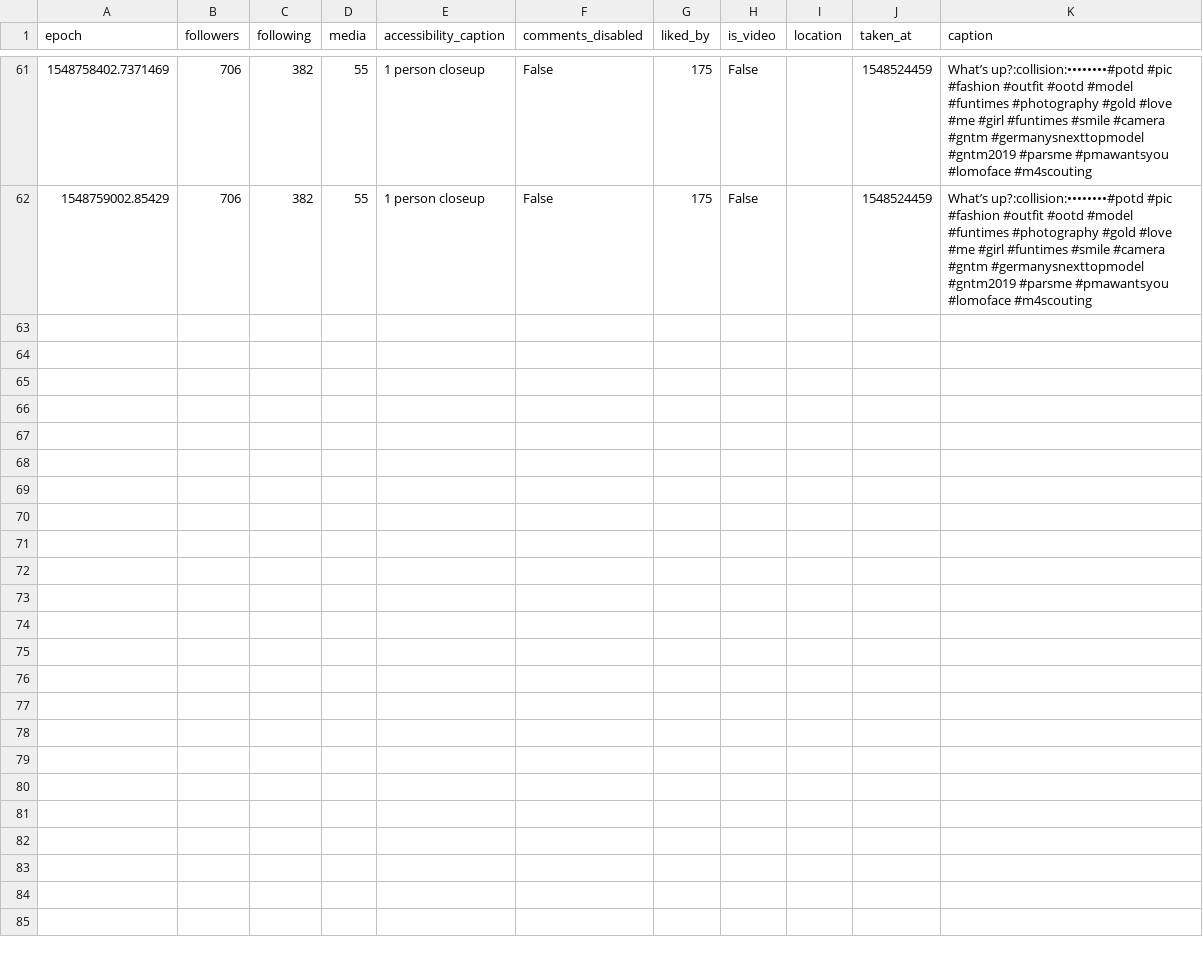
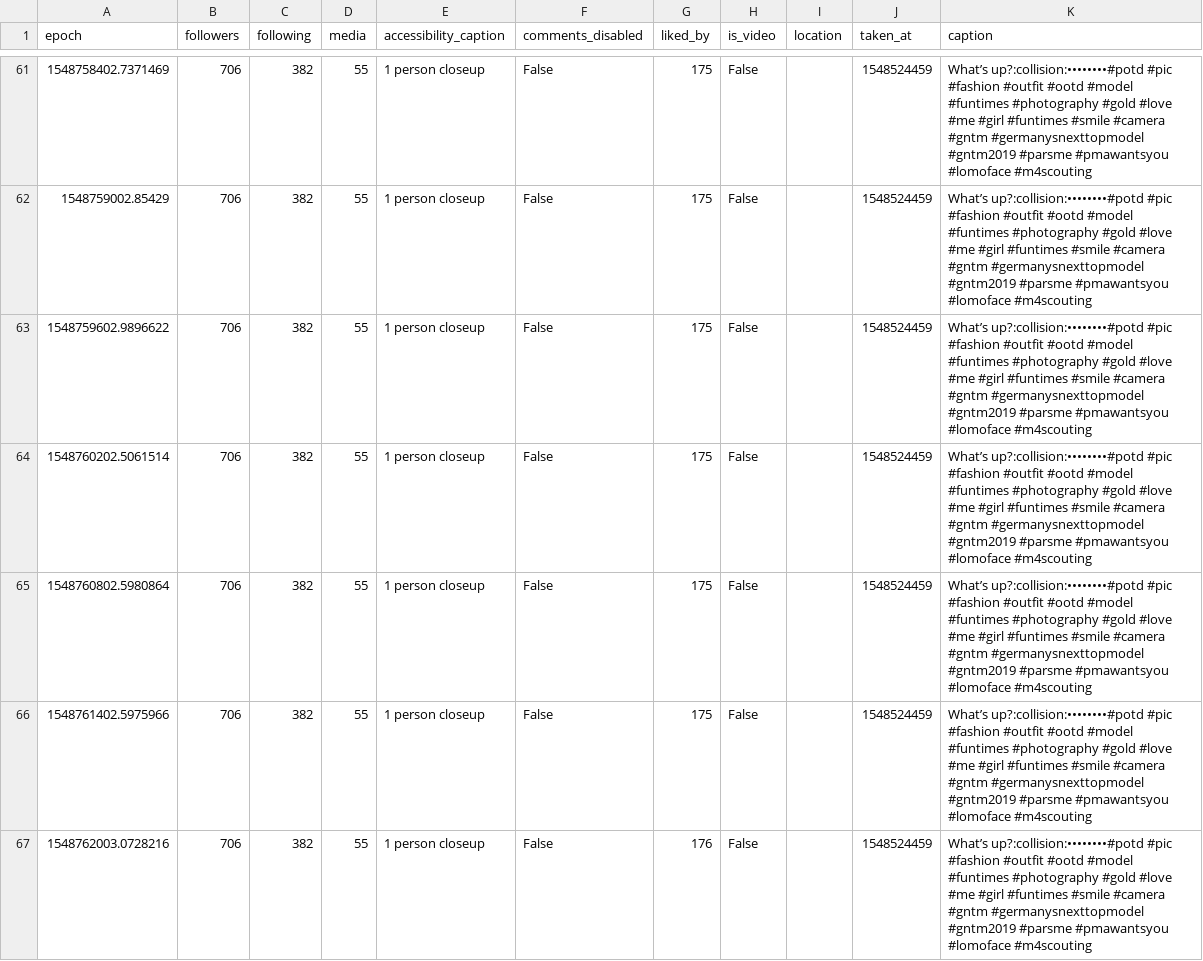
Before and after one commit to 030jmk/gntm2019, a CSV file: annkathrin.gr.csv, drawn as a sheet; only a part is shown, gaps mark what is left out; the diff covers the shown part only.

```diff
--- a/annkathrin.gr.csv
+++ b/annkathrin.gr.csv
@@ -62 +62,6 @@ epoch,followers,following,media,accessibility_caption,comments_disabled,liked_by
 1548759002.85429,706,382,55,1 person closeup,False,175,False,,1548524459,What’s up?:collision:••••••••#potd #pic #fashion #outfit #ootd #model #funtimes #photography #gold #love #me #girl #funtimes #smile #camera #gntm #germanysnexttopmodel #gntm2019 #parsme #pmawantsyou #lomoface #m4scouting
+1548759602.9896622,706,382,55,1 person closeup,False,175,False,,1548524459,What’s up?:collision:••••••••#potd #pic #fashion #outfit #ootd #model #funtimes #photography #gold #love #me #girl #funtimes #smile #camera #gntm #germanysnexttopmodel #gntm2019 #parsme #pmawantsyou #lomoface #m4scouting
+1548760202.5061514,706,382,55,1 person closeup,False,175,False,,1548524459,What’s up?:collision:••••••••#potd #pic #fashion #outfit #ootd #model #funtimes #photography #gold #love #me #girl #funtimes #smile #camera #gntm #germanysnexttopmodel #gntm2019 #parsme #pmawantsyou #lomoface #m4scouting
+1548760802.5980864,706,382,55,1 person closeup,False,175,False,,1548524459,What’s up?:collision:••••••••#potd #pic #fashion #outfit #ootd #model #funtimes #photography #gold #love #me #girl #funtimes #smile #camera #gntm #germanysnexttopmodel #gntm2019 #parsme #pmawantsyou #lomoface #m4scouting
+1548761402.5975966,706,382,55,1 person closeup,False,175,False,,1548524459,What’s up?:collision:••••••••#potd #pic #fashion #outfit #ootd #model #funtimes #photography #gold #love #me #girl #funtimes #smile #camera #gntm #germanysnexttopmodel #gntm2019 #parsme #pmawantsyou #lomoface #m4scouting
+1548762003.0728216,706,382,55,1 person closeup,False,176,False,,1548524459,What’s up?:collision:••••••••#potd #pic #fashion #outfit #ootd #model #funtimes #photography #gold #love #me #girl #funtimes #smile #camera #gntm #germanysnexttopmodel #gntm2019 #parsme #pmawantsyou #lomoface #m4scouting
```
Also changed, not shown: 13 added rows elsewhere in this file, caro_kr_.csv, dgdebora.csv, 25 other files.
